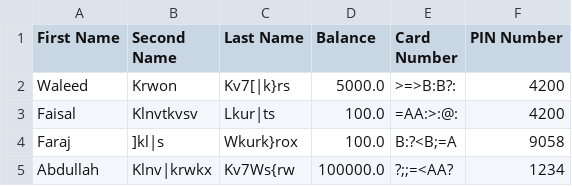
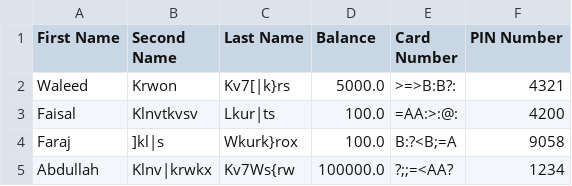
Before and after one commit to MajidRaimi/CSProject, a CSV file: Database.csv, drawn as a sheet; the diff names each change by its address in the sheet, - before the commit and + after, or states it on an @@ line.

Commit message:
Thu Nov 25 14:33:37 AST 2021

```diff
--- a/Database.csv
+++ b/Database.csv
-F2 (PIN Number): 4200
+F2 (PIN Number): 4321
```
